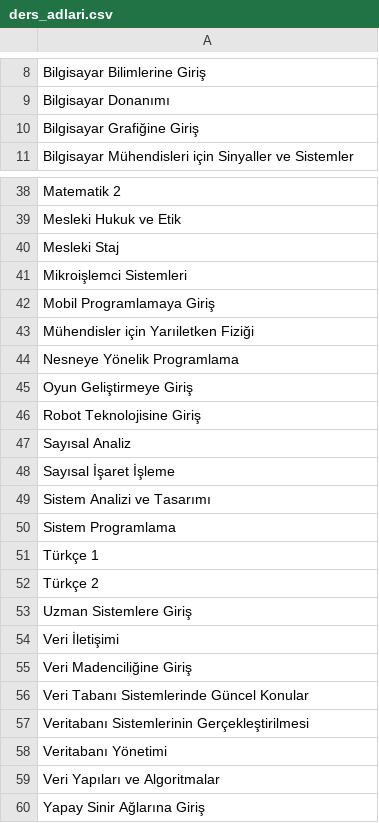
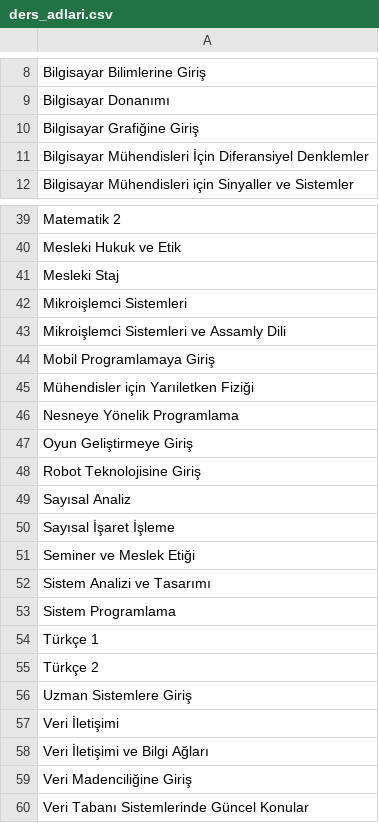
Before and after one commit to baselkelziye/YTU_Bilgisayar_Muhendisligi_Arsiv, a CSV file: readme_olustur/google_forum_islemleri/ders_adlari.csv, drawn as a sheet; only a part is shown, gaps mark what is left out; the shorter side is filled out with more unchanged rows; the diff names each change by its address in the sheet, - before the commit and + after, or states it on an @@ line.

Commit message:
ders ekleme

```diff
--- a/readme_olustur/google_forum_islemleri/ders_adlari.csv
+++ b/readme_olustur/google_forum_islemleri/ders_adlari.csv
+row 11: Bilgisayar Mühendisleri İçin Diferansiyel Denklemler
+row 43: Mikroişlemci Sistemleri ve Assamly Dili
+row 51: Seminer ve Meslek Etiği
+row 58: Veri İletişimi ve Bilgi Ağları
```
